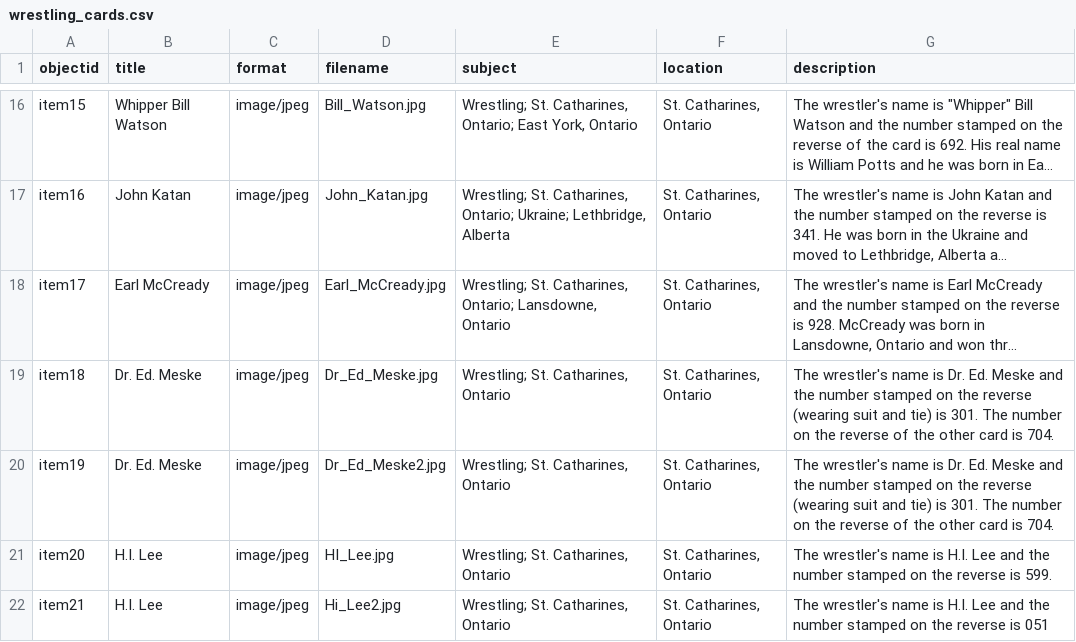
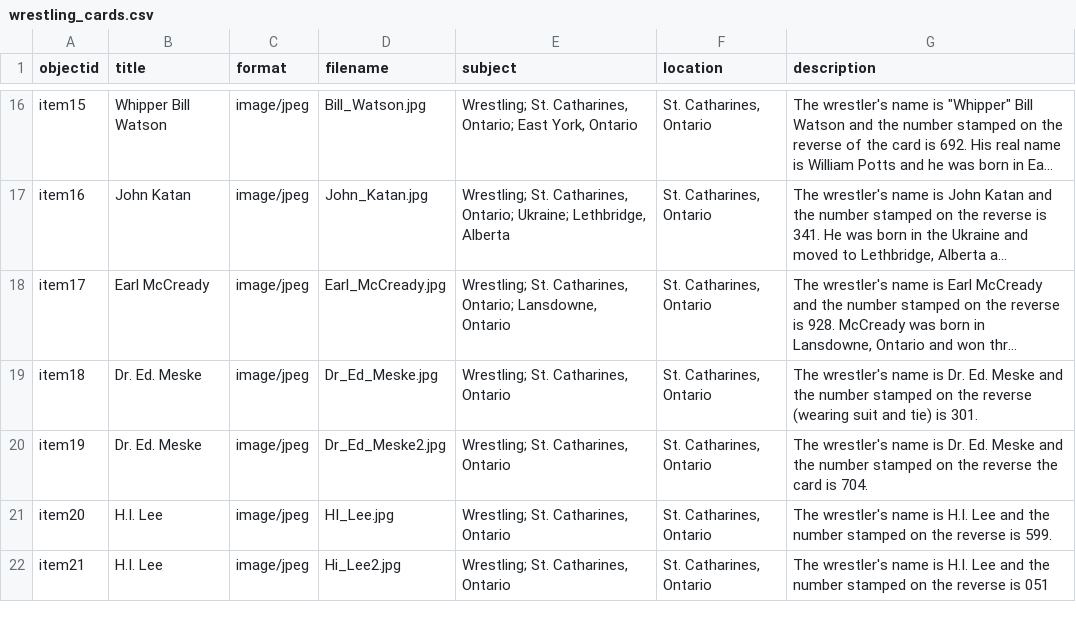
Before and after one commit to mcguinesss/Wrestling-Cards, a CSV file: _data/wrestling_cards.csv, drawn as a sheet; only a part is shown, gaps mark what is left out; long unchanged cells end in …; the diff names each change by its address in the sheet, - before the commit and + after, or states it on an @@ line.

Commit message:
Update wrestling_cards.csv

```diff
--- a/_data/wrestling_cards.csv
+++ b/_data/wrestling_cards.csv
-G19 (description): …is 301. The number on the reverse of the other card is 704.
+G19 (description): …is 301.
-G20 (description): …the reverse (wearing suit and tie) is 301. The number on the reverse of the other card is…
+G20 (description): …the reverse the card is…
```
